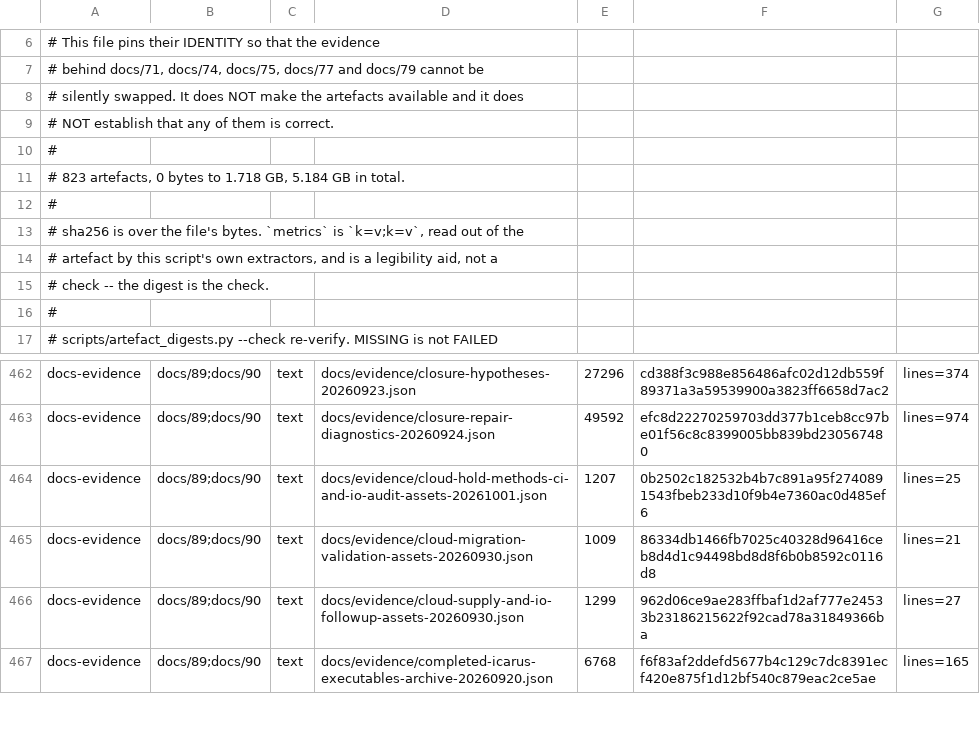
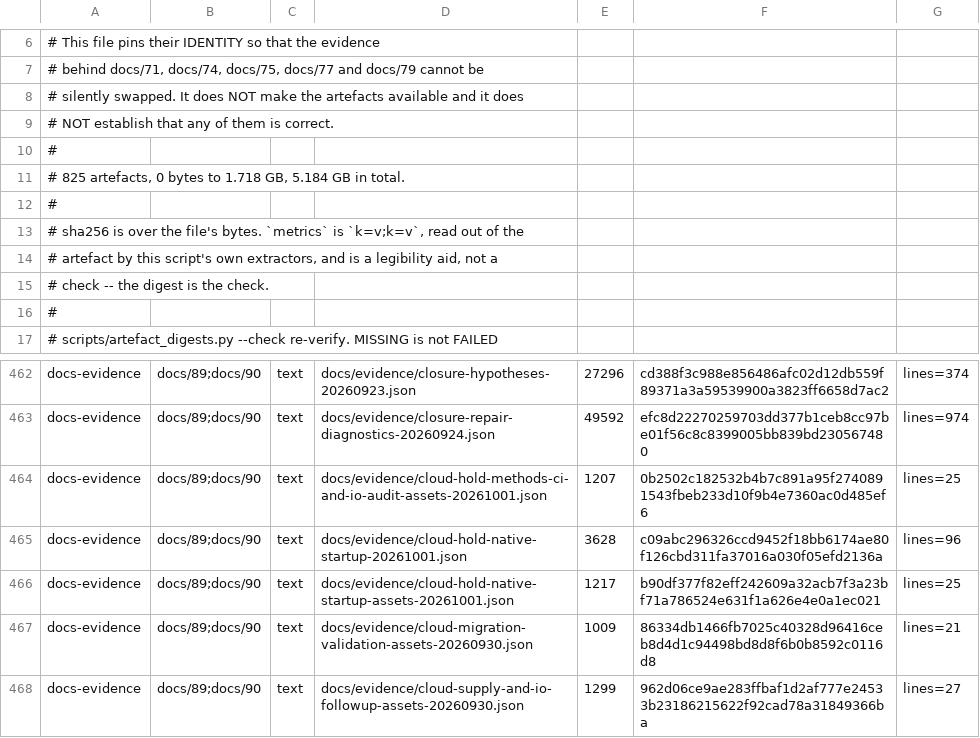
Before and after one commit to Melihakbulut221/nssoc, a TSV file: docs/80-artefact-digests.tsv, drawn as a sheet; only a part is shown, gaps mark what is left out; the shorter side is filled out with more unchanged rows.

Commit message:
Record independently verified native controls and full-chip cloud startup

```diff
--- a/docs/80-artefact-digests.tsv
+++ b/docs/80-artefact-digests.tsv
@@ -10,3 +10,3 @@
 #
-# 823 artefacts, 0 bytes to 1.718 GB, 5.184 GB in total.
+# 825 artefacts, 0 bytes to 1.718 GB, 5.184 GB in total.
 #
@@ -464,2 +464,4 @@ docs-evidence	docs/89;docs/90	text	docs/evidence/closure-repair-diagnostics-2026
 docs-evidence	docs/89;docs/90	text	docs/evidence/cloud-hold-methods-ci-and-io-audit-assets-20261001.json	1207	0b2502c182532b4b7c891a95f2740891543fbeb233d10f9b4e7360ac0d485ef6	lines=25
+docs-evidence	docs/89;docs/90	text	docs/evidence/cloud-hold-native-startup-20261001.json	3628	c09abc296326ccd9452f18bb6174ae80f126cbd311fa37016a030f05efd2136a	lines=96
+docs-evidence	docs/89;docs/90	text	docs/evidence/cloud-hold-native-startup-assets-20261001.json	1217	b90df377f82eff242609a32acb7f3a23bf71a786524e631f1a626e4e0a1ec021	lines=25
 docs-evidence	docs/89;docs/90	text	docs/evidence/cloud-migration-validation-assets-20260930.json	1009	86334db1466fb7025c40328d96416ceb8d4d1c94498bd8d8f6b0b8592c0116d8	lines=21
```
Also changed, not shown: 4 other files.
